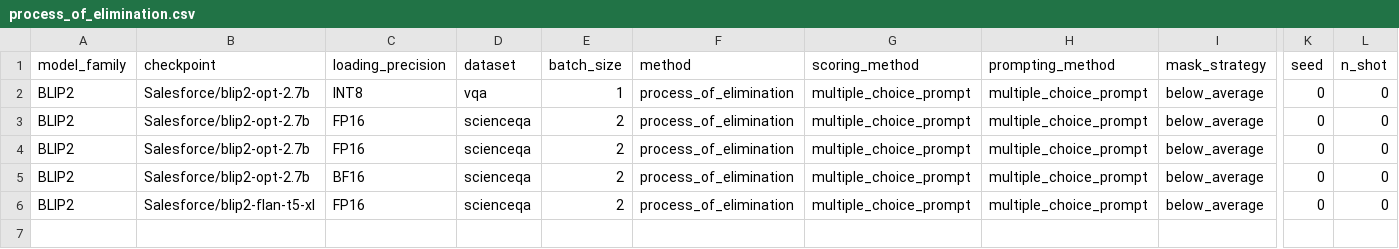
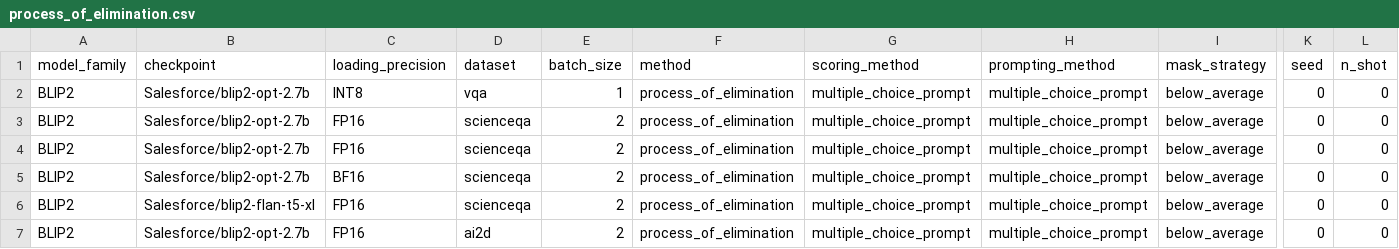
Before and after one commit to souradipp76/MM-PoE, a CSV file: results/process_of_elimination.csv, drawn as a sheet; only a part is shown, gaps mark what is left out; rows hold the shown columns only; the diff names each change by its address in the sheet, - before the commit and + after, or states it on an @@ line.

Commit message:
Results with BLIP2 for AI2D dataset.

```diff
--- a/results/process_of_elimination.csv
+++ b/results/process_of_elimination.csv
+row 7: BLIP2 | Salesforce/blip2-opt-2.7b | FP16 | ai2d | 2 | process_of_elimination | multiple_choice_prompt | multiple_choice_prompt | below_average | 0 | 0
```
Also changed, not shown: results/calibration.csv, results/channel.csv, 8 other files.
